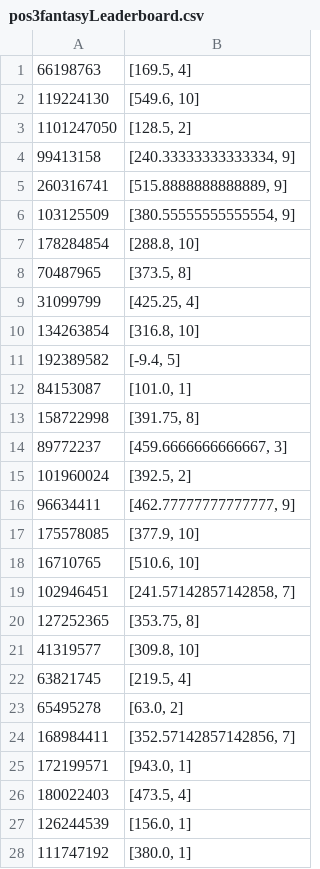
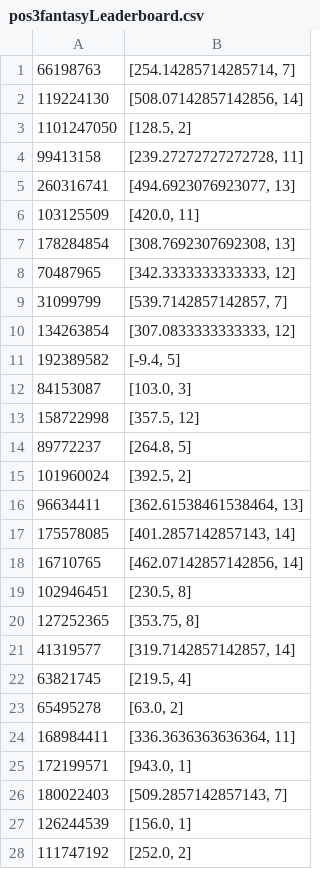
Before and after one commit to yungbuck81/Rd2lStats, a CSV file: rd2lstats/pos3stats/pos3fantasyLeaderboard.csv, drawn as a sheet; only a part is shown; the diff covers the shown part only.

```diff
--- a/rd2lstats/pos3stats/pos3fantasyLeaderboard.csv
+++ b/rd2lstats/pos3stats/pos3fantasyLeaderboard.csv
@@ -1,28 +1,28 @@
-66198763,"[169.5, 4]"
-119224130,"[549.6, 10]"
+66198763,"[254.14285714285714, 7]"
+119224130,"[508.07142857142856, 14]"
 1101247050,"[128.5, 2]"
-99413158,"[240.33333333333334, 9]"
-260316741,"[515.8888888888889, 9]"
-103125509,"[380.55555555555554, 9]"
-178284854,"[288.8, 10]"
-70487965,"[373.5, 8]"
-31099799,"[425.25, 4]"
-134263854,"[316.8, 10]"
+99413158,"[239.27272727272728, 11]"
+260316741,"[494.6923076923077, 13]"
+103125509,"[420.0, 11]"
+178284854,"[308.7692307692308, 13]"
+70487965,"[342.3333333333333, 12]"
+31099799,"[539.7142857142857, 7]"
+134263854,"[307.0833333333333, 12]"
 192389582,"[-9.4, 5]"
-84153087,"[101.0, 1]"
-158722998,"[391.75, 8]"
-89772237,"[459.6666666666667, 3]"
+84153087,"[103.0, 3]"
+158722998,"[357.5, 12]"
+89772237,"[264.8, 5]"
 101960024,"[392.5, 2]"
-96634411,"[462.77777777777777, 9]"
-175578085,"[377.9, 10]"
-16710765,"[510.6, 10]"
-102946451,"[241.57142857142858, 7]"
+96634411,"[362.61538461538464, 13]"
+175578085,"[401.2857142857143, 14]"
+16710765,"[462.07142857142856, 14]"
+102946451,"[230.5, 8]"
 127252365,"[353.75, 8]"
-41319577,"[309.8, 10]"
+41319577,"[319.7142857142857, 14]"
 63821745,"[219.5, 4]"
 65495278,"[63.0, 2]"
-168984411,"[352.57142857142856, 7]"
+168984411,"[336.3636363636364, 11]"
 172199571,"[943.0, 1]"
-180022403,"[473.5, 4]"
+180022403,"[509.2857142857143, 7]"
 126244539,"[156.0, 1]"
-111747192,"[380.0, 1]"
+111747192,"[252.0, 2]"
```
Also changed, not shown: 5 added rows and 3 edited cells elsewhere in this file, rd2lstats/pos2stats/pos2gpmLeaderboard.csv, rd2lstats/pos3stats/pos3gpmLeaderboard.csv, 29 other files.
